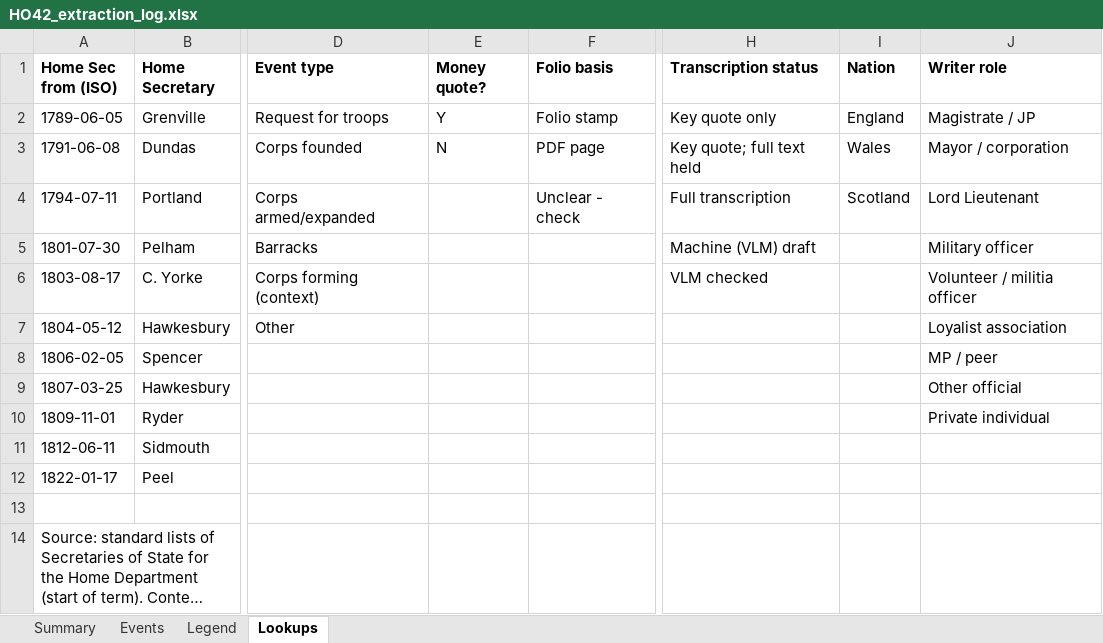
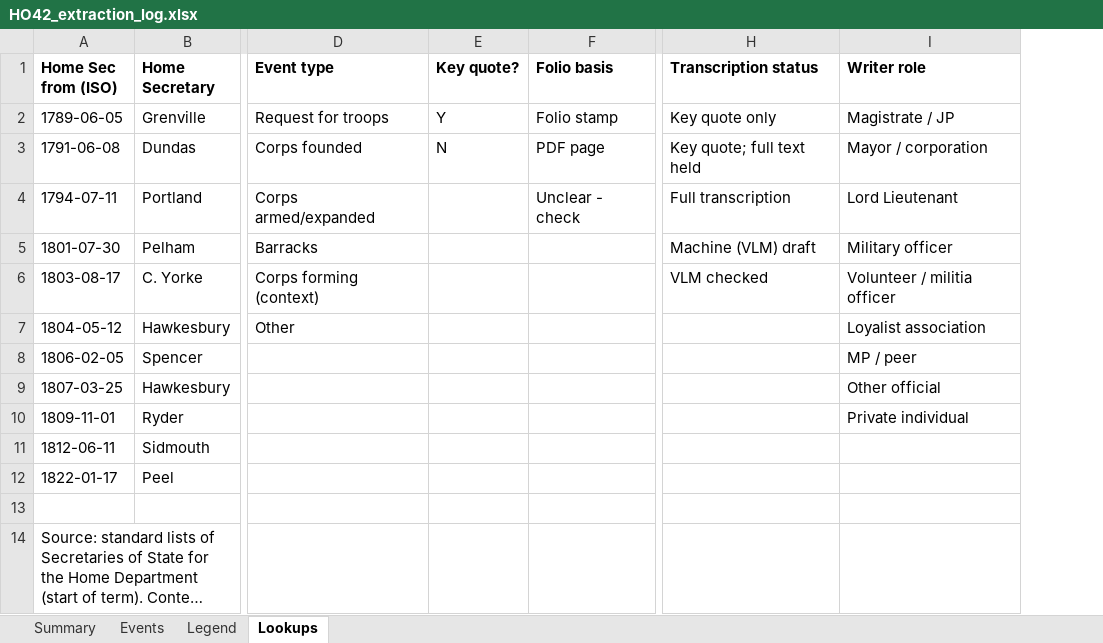
Before and after one commit to cbrinkmanschwartz/Zurich, an Excel workbook: HO42_extraction_log.xlsx, sheet Lookups, drawn as a sheet; only a part is shown, gaps mark what is left out; long unchanged cells end in …; values as stored, in another font and other column widths than the file's, no borders; the diff names each change by its address in the sheet, - before the commit and + after, or states it on an @@ line.

```diff
--- a/HO42_extraction_log.xlsx (sheet Lookups)
+++ b/HO42_extraction_log.xlsx (sheet Lookups)
-column I (Nation), rows 2-4: England | Wales | Scotland
-E1: Money quote?
+E1: Key quote?
```
Also changed, not shown: sheet Events, sheet Summary, sheet Legend, formulas that keep their value.
